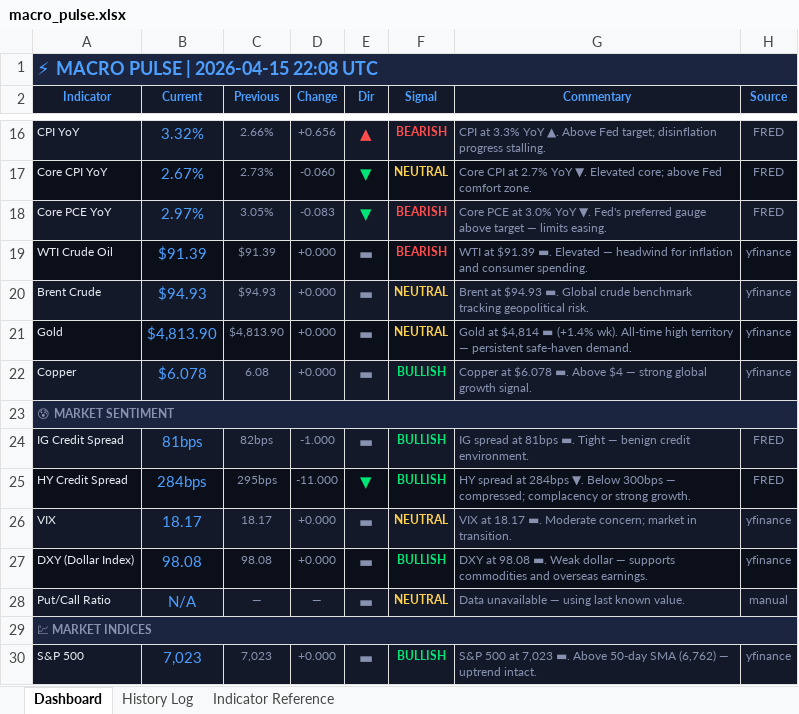
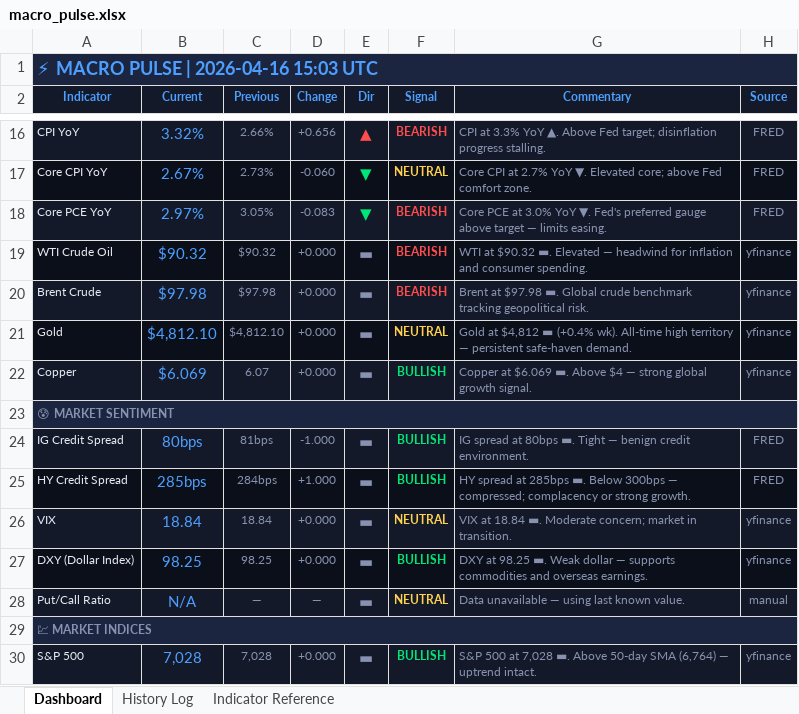
Before and after one commit to 3243dwon/Macro, an Excel workbook: macro_pulse.xlsx, sheet Dashboard, drawn as a sheet; only a part is shown, gaps mark what is left out; values as stored, in another font and other column widths than the file's, no borders; the diff covers the shown part only; the diff names each change by its address in the sheet, - before the commit and + after, or states it on an @@ line.

```diff
--- a/macro_pulse.xlsx (sheet Dashboard)
+++ b/macro_pulse.xlsx (sheet Dashboard)
-A1 (Indicator): ⚡ MACRO PULSE | 2026-04-15 22:08 UTC
+A1 (Indicator): ⚡ MACRO PULSE | 2026-04-16 15:03 UTC
-B19 (Current): $91.39
+B19 (Current): $90.32
-C19 (Previous): $91.39
+C19 (Previous): $90.32
-G19 (Commentary): WTI at $91.39 ▬. Elevated…
+G19 (Commentary): WTI at $90.32 ▬. Elevated…
-B20 (Current): $94.93
+B20 (Current): $97.98
-C20 (Previous): $94.93
+C20 (Previous): $97.98
-F20 (Signal): NEUTRAL
+F20 (Signal): BEARISH
-F20 text colour: #FFD24D
+F20 text colour: #FF4D4D
-G20 (Commentary): Brent at $94.93 ▬. Global…
+G20 (Commentary): Brent at $97.98 ▬. Global…
-B21 (Current): $4,813.90
+B21 (Current): $4,812.10
-C21 (Previous): $4,813.90
+C21 (Previous): $4,812.10
-G21 (Commentary): Gold at $4,814 ▬ (+1.4% wk). All-time…
+G21 (Commentary): Gold at $4,812 ▬ (+0.4% wk). All-time…
-B22 (Current): $6.078
+B22 (Current): $6.069
-C22 (Previous): 6.08
+C22 (Previous): 6.07
-G22 (Commentary): Copper at $6.078 ▬. Above…
+G22 (Commentary): Copper at $6.069 ▬. Above…
-B24 (Current): 81bps
+B24 (Current): 80bps
-C24 (Previous): 82bps
+C24 (Previous): 81bps
-G24 (Commentary): …spread at 81bps ▬. Tight…
+G24 (Commentary): …spread at 80bps ▬. Tight…
-B25 (Current): 284bps
+B25 (Current): 285bps
-C25 (Previous): 295bps
+C25 (Previous): 284bps
-D25 (Change): -11.000
+D25 (Change): +1.000
-E25 (Dir): ▼
+E25 (Dir): ▬
-E25 text colour: #00E676
+E25 text colour: #8892B0
-G25 (Commentary): …spread at 284bps ▼. Below 300bps…
+G25 (Commentary): …spread at 285bps ▬. Below 300bps…
-B26 (Current): 18.17
+B26 (Current): 18.84
-C26 (Previous): 18.17
+C26 (Previous): 18.84
-G26 (Commentary): VIX at 18.17 ▬. Moderate…
+G26 (Commentary): VIX at 18.84 ▬. Moderate…
-B27 (Current): 98.08
+B27 (Current): 98.25
-C27 (Previous): 98.08
+C27 (Previous): 98.25
-G27 (Commentary): DXY at 98.08 ▬. Weak…
+G27 (Commentary): DXY at 98.25 ▬. Weak…
-B30 (Current): 7,023
+B30 (Current): 7,028
-C30 (Previous): 7,023
+C30 (Previous): 7,028
-G30 (Commentary): …500 at 7,023 ▬. Above 50-day SMA (6,762) — uptrend…
+G30 (Commentary): …500 at 7,028 ▬. Above 50-day SMA (6,764) — uptrend…
```
Also changed, not shown: 24 edited cells and cell formats elsewhere in this sheet, sheet History Log, 2 other files.
